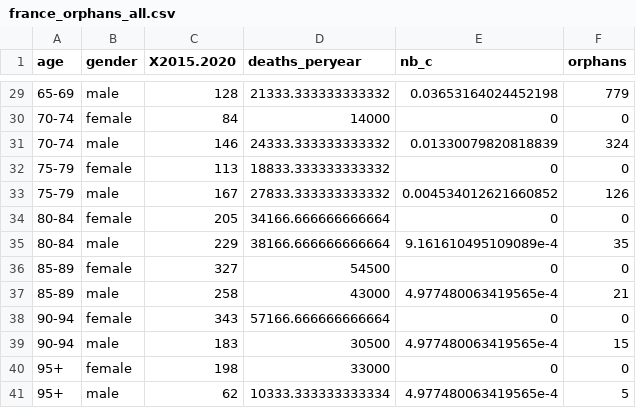
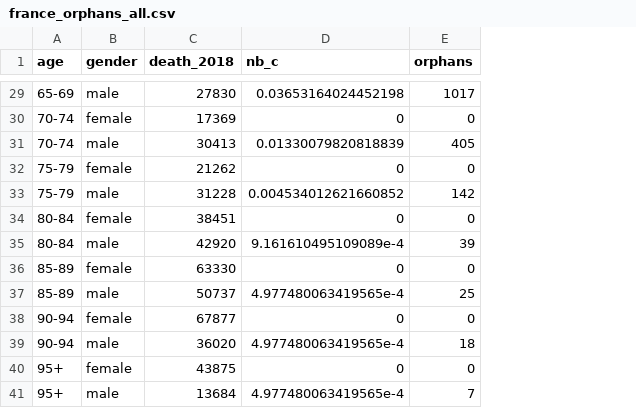
Before and after one commit to ANXUNWXY179/project_wxy, a CSV file: DATA/children/france_orphans_all.csv, drawn as a sheet; only a part is shown, gaps mark what is left out; removed rows and columns are numbered as before the commit, all else as after; the diff covers the shown part only; the diff names each change by its address in the sheet, - before the commit and + after, or states it on an @@ line.

```diff
--- a/DATA/children/france_orphans_all.csv
+++ b/DATA/children/france_orphans_all.csv
-column C (X2015.2020), rows 29-41: 128 | 84 | 146 | 113 | 167 | 205 | 229 | 327 | 258 | 343 | 183 | 198 | 62
-column D (deaths_peryear), rows 29-41: 21333.333333333332 | 14000 | 24333.333333333332 | 18833.333333333332 | 27833.333333333332 | 34166.666666666664 | 38166.666666666664 | 54500 | 43000 | 57166.666666666664 | 30500 | 33000 | 10333.333333333334
+column C (death_2018), rows 29-41: 27830 | 17369 | 30413 | 21262 | 31228 | 38451 | 42920 | 63330 | 50737 | 67877 | 36020 | 43875 | 13684
-E29 (orphans): 779
+E29 (orphans): 1017
-E31 (orphans): 324
+E31 (orphans): 405
-E33 (orphans): 126
+E33 (orphans): 142
-E35 (orphans): 35
+E35 (orphans): 39
-E37 (orphans): 21
+E37 (orphans): 25
-E39 (orphans): 15
+E39 (orphans): 18
-E41 (orphans): 5
+E41 (orphans): 7
```
Also changed, not shown: 20 edited cells elsewhere in this file, DATA/France/all_data.csv, DATA/France/france_all.csv, 25 other files.
